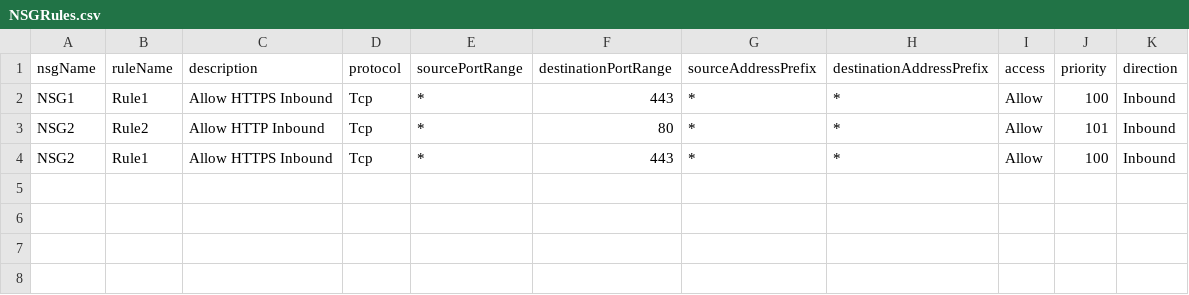
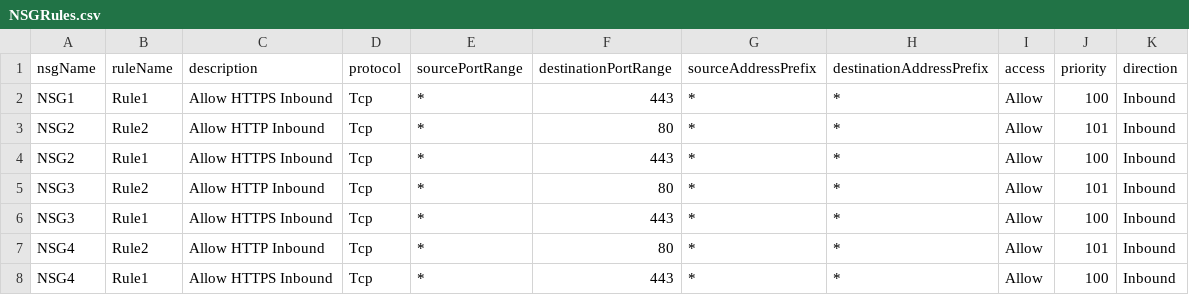
Before and after one commit to dpantaz/NSGac, a CSV file: NSGRules.csv, drawn as a sheet; the diff names each change by its address in the sheet, - before the commit and + after, or states it on an @@ line.

Commit message:
test CI/CD

```diff
--- a/NSGRules.csv
+++ b/NSGRules.csv
+row 5: NSG3 | Rule2 | Allow HTTP Inbound | Tcp | * | 80 | * | * | Allow | 101 | Inbound
+row 6: NSG3 | Rule1 | Allow HTTPS Inbound | Tcp | * | 443 | * | * | Allow | 100 | Inbound
+row 7: NSG4 | Rule2 | Allow HTTP Inbound | Tcp | * | 80 | * | * | Allow | 101 | Inbound
+row 8: NSG4 | Rule1 | Allow HTTPS Inbound | Tcp | * | 443 | * | * | Allow | 100 | Inbound
```
